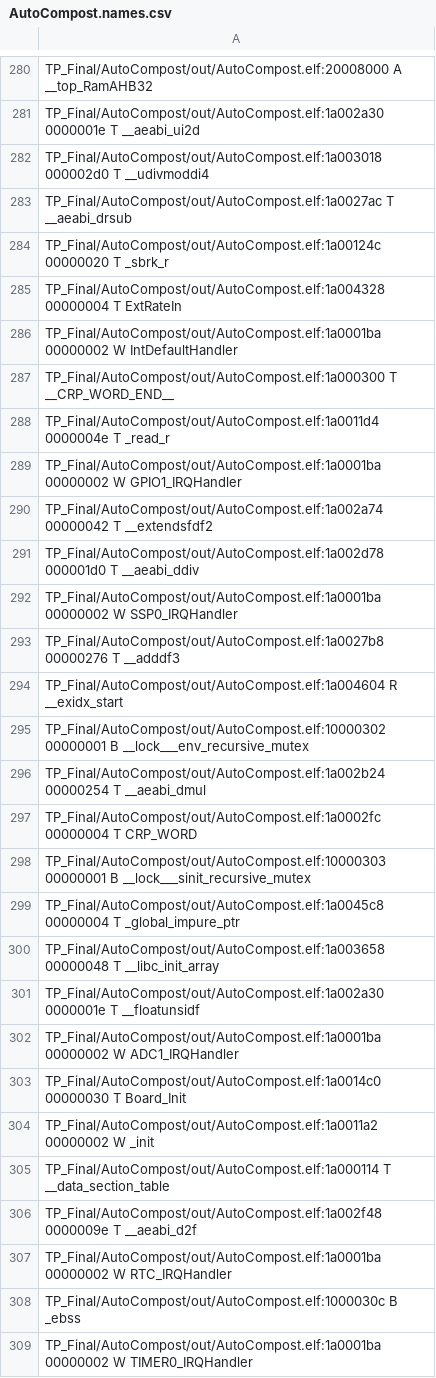
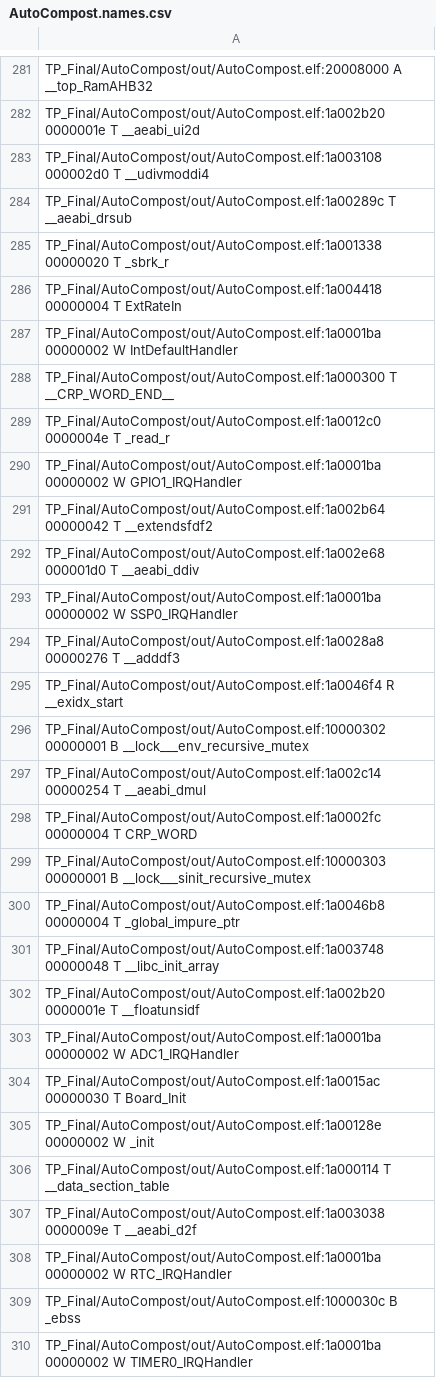
Before and after one commit to juanmaher/AutoCompost, a CSV file: out/AutoCompost.names.csv, drawn as a sheet; only a part is shown, gaps mark what is left out; addresses are those after the commit; the diff covers the shown part only; the diff names each change by its address in the sheet, - before the commit and + after, or states it on an @@ line.

```diff
--- a/out/AutoCompost.names.csv
+++ b/out/AutoCompost.names.csv
-A282: TP_Final/AutoCompost/out/AutoCompost.elf:1a002a30 0000001e T…
+A282: TP_Final/AutoCompost/out/AutoCompost.elf:1a002b20 0000001e T…
-A283: TP_Final/AutoCompost/out/AutoCompost.elf:1a003018 000002d0 T…
+A283: TP_Final/AutoCompost/out/AutoCompost.elf:1a003108 000002d0 T…
-A284: TP_Final/AutoCompost/out/AutoCompost.elf:1a0027ac T __aeabi_drsub
+A284: TP_Final/AutoCompost/out/AutoCompost.elf:1a00289c T __aeabi_drsub
-A285: TP_Final/AutoCompost/out/AutoCompost.elf:1a00124c 00000020 T…
+A285: TP_Final/AutoCompost/out/AutoCompost.elf:1a001338 00000020 T…
-A286: TP_Final/AutoCompost/out/AutoCompost.elf:1a004328 00000004 T…
+A286: TP_Final/AutoCompost/out/AutoCompost.elf:1a004418 00000004 T…
-A289: TP_Final/AutoCompost/out/AutoCompost.elf:1a0011d4 0000004e T…
+A289: TP_Final/AutoCompost/out/AutoCompost.elf:1a0012c0 0000004e T…
-A291: TP_Final/AutoCompost/out/AutoCompost.elf:1a002a74 00000042 T…
+A291: TP_Final/AutoCompost/out/AutoCompost.elf:1a002b64 00000042 T…
-A292: TP_Final/AutoCompost/out/AutoCompost.elf:1a002d78 000001d0 T…
+A292: TP_Final/AutoCompost/out/AutoCompost.elf:1a002e68 000001d0 T…
-A294: TP_Final/AutoCompost/out/AutoCompost.elf:1a0027b8 00000276 T…
+A294: TP_Final/AutoCompost/out/AutoCompost.elf:1a0028a8 00000276 T…
-A295: TP_Final/AutoCompost/out/AutoCompost.elf:1a004604 R __exidx_start
+A295: TP_Final/AutoCompost/out/AutoCompost.elf:1a0046f4 R __exidx_start
-A297: TP_Final/AutoCompost/out/AutoCompost.elf:1a002b24 00000254 T…
+A297: TP_Final/AutoCompost/out/AutoCompost.elf:1a002c14 00000254 T…
-A300: TP_Final/AutoCompost/out/AutoCompost.elf:1a0045c8 00000004 T…
+A300: TP_Final/AutoCompost/out/AutoCompost.elf:1a0046b8 00000004 T…
-A301: TP_Final/AutoCompost/out/AutoCompost.elf:1a003658 00000048 T…
+A301: TP_Final/AutoCompost/out/AutoCompost.elf:1a003748 00000048 T…
-A302: TP_Final/AutoCompost/out/AutoCompost.elf:1a002a30 0000001e T…
+A302: TP_Final/AutoCompost/out/AutoCompost.elf:1a002b20 0000001e T…
-A304: TP_Final/AutoCompost/out/AutoCompost.elf:1a0014c0 00000030 T…
+A304: TP_Final/AutoCompost/out/AutoCompost.elf:1a0015ac 00000030 T…
-A305: TP_Final/AutoCompost/out/AutoCompost.elf:1a0011a2 00000002 W…
+A305: TP_Final/AutoCompost/out/AutoCompost.elf:1a00128e 00000002 W…
-A307: TP_Final/AutoCompost/out/AutoCompost.elf:1a002f48 0000009e T…
+A307: TP_Final/AutoCompost/out/AutoCompost.elf:1a003038 0000009e T…
```
Also changed, not shown: 2 added rows and 174 edited cells elsewhere in this file, 3 other files.
